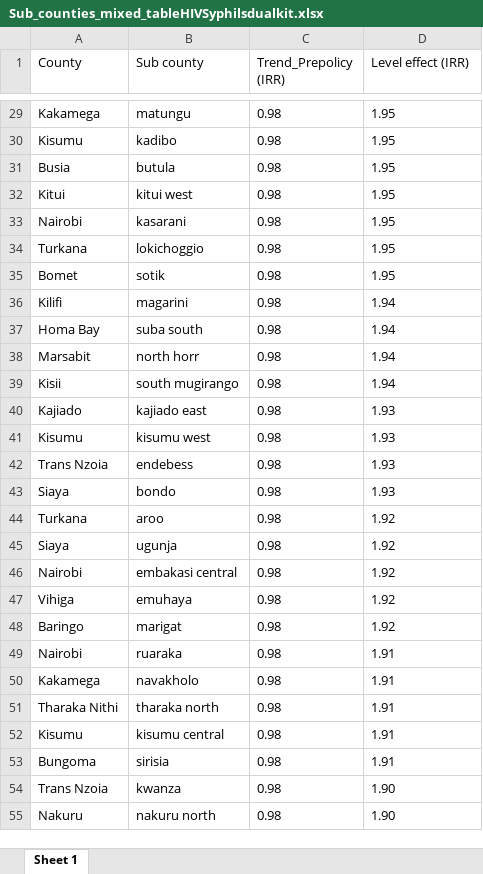
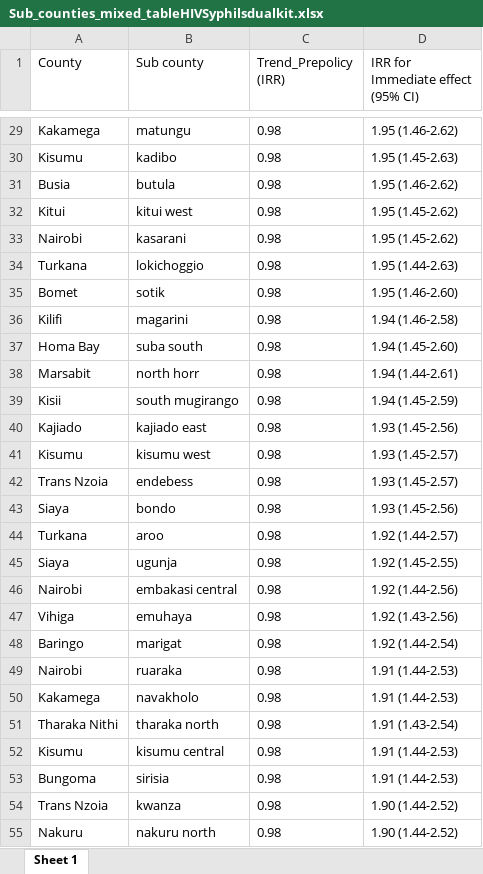
Before and after one commit to fodiwuor/CEMA_WORKAnalysis, an Excel workbook: Funding_impactAnalysis/data/Sub_counties_mixed_tableHIVSyphilsdualkit.xlsx, sheet Sheet 1, drawn as a sheet; only a part is shown, gaps mark what is left out; values as stored, in another font and other column widths than the file's, no borders; the diff covers the shown part only; the diff names each change by its address in the sheet, - before the commit and + after, or states it on an @@ line.

```diff
--- a/Funding_impactAnalysis/data/Sub_counties_mixed_tableHIVSyphilsdualkit.xlsx (sheet Sheet 1)
+++ b/Funding_impactAnalysis/data/Sub_counties_mixed_tableHIVSyphilsdualkit.xlsx (sheet Sheet 1)
-D1: Level effect (IRR)
+D1: IRR for Immediate effect (95% CI)
-D29: 1.95
+D29: 1.95 (1.46-2.62)
-D30: 1.95
+D30: 1.95 (1.45-2.63)
-D31: 1.95
+D31: 1.95 (1.46-2.62)
-D32:D33: 1.95
+D32:D33: 1.95 (1.45-2.62)
-D34: 1.95
+D34: 1.95 (1.44-2.63)
-D35: 1.95
+D35: 1.95 (1.46-2.60)
-D36: 1.94
+D36: 1.94 (1.46-2.58)
-D37: 1.94
+D37: 1.94 (1.45-2.60)
-D38: 1.94
+D38: 1.94 (1.44-2.61)
-D39: 1.94
+D39: 1.94 (1.45-2.59)
-D40: 1.93
+D40: 1.93 (1.45-2.56)
-D41:D42: 1.93
+D41:D42: 1.93 (1.45-2.57)
-D43: 1.93
+D43: 1.93 (1.45-2.56)
-D44: 1.92
+D44: 1.92 (1.44-2.57)
-D45: 1.92
+D45: 1.92 (1.45-2.55)
-D46: 1.92
+D46: 1.92 (1.44-2.56)
-D47: 1.92
+D47: 1.92 (1.43-2.56)
-D48: 1.92
+D48: 1.92 (1.44-2.54)
-D49:D50: 1.91
+D49:D50: 1.91 (1.44-2.53)
-D51: 1.91
+D51: 1.91 (1.43-2.54)
-D52:D53: 1.91
+D52:D53: 1.91 (1.44-2.53)
-D54:D55: 1.90
+D54:D55: 1.90 (1.44-2.52)
```
Also changed, not shown: 157 edited cells elsewhere in this sheet.
